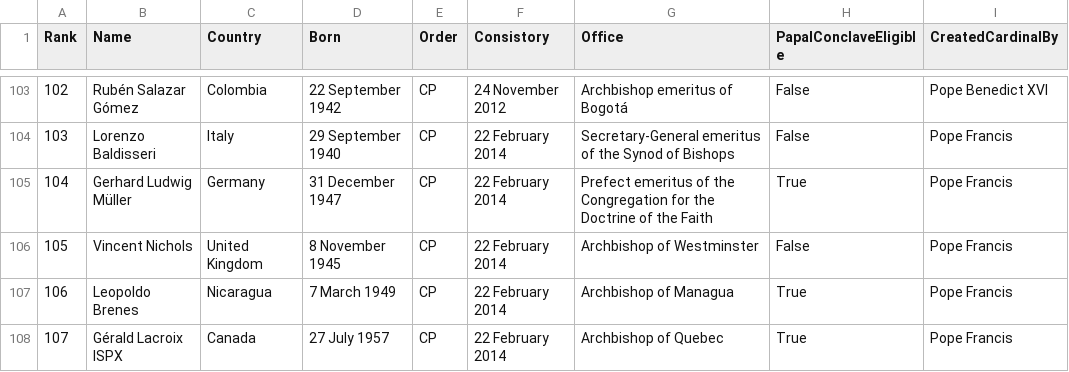
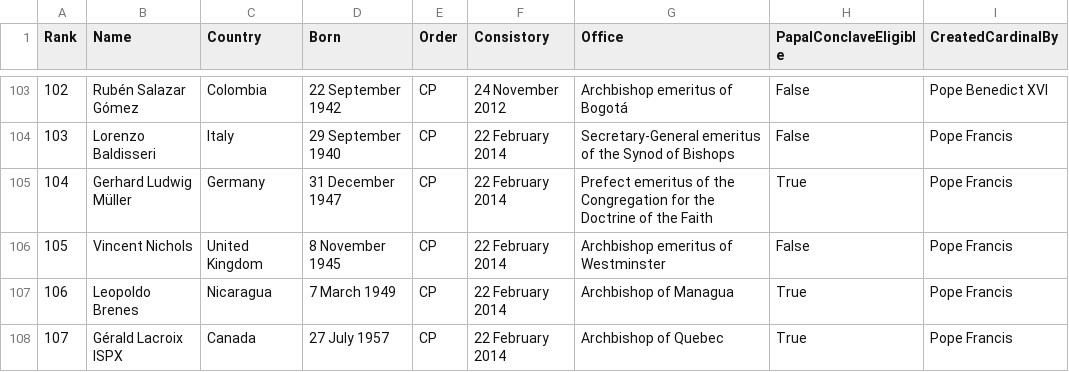
Before and after one commit to ChrisVo/cardinals, a CSV file: cardinals.csv, drawn as a sheet; only a part is shown, gaps mark what is left out.

```diff
--- a/cardinals.csv
+++ b/cardinals.csv
@@ -105,3 +105,3 @@ Rank,Name,Country,Born,Order,Consistory,Office,PapalConclaveEligible,CreatedCard
 104,Gerhard Ludwig Müller,Germany,31 December 1947,CP,22 February 2014,Prefect emeritus of the Congregation for the Doctrine of the Faith,True,Pope Francis
-105,Vincent Nichols,United Kingdom,8 November 1945,CP,22 February 2014,Archbishop of Westminster,False,Pope Francis
+105,Vincent Nichols,United Kingdom,8 November 1945,CP,22 February 2014,Archbishop emeritus of Westminster,False,Pope Francis
 106,Leopoldo Brenes,Nicaragua,7 March 1949,CP,22 February 2014,Archbishop of Managua,True,Pope Francis
```
Also changed, not shown: 4 other files.
